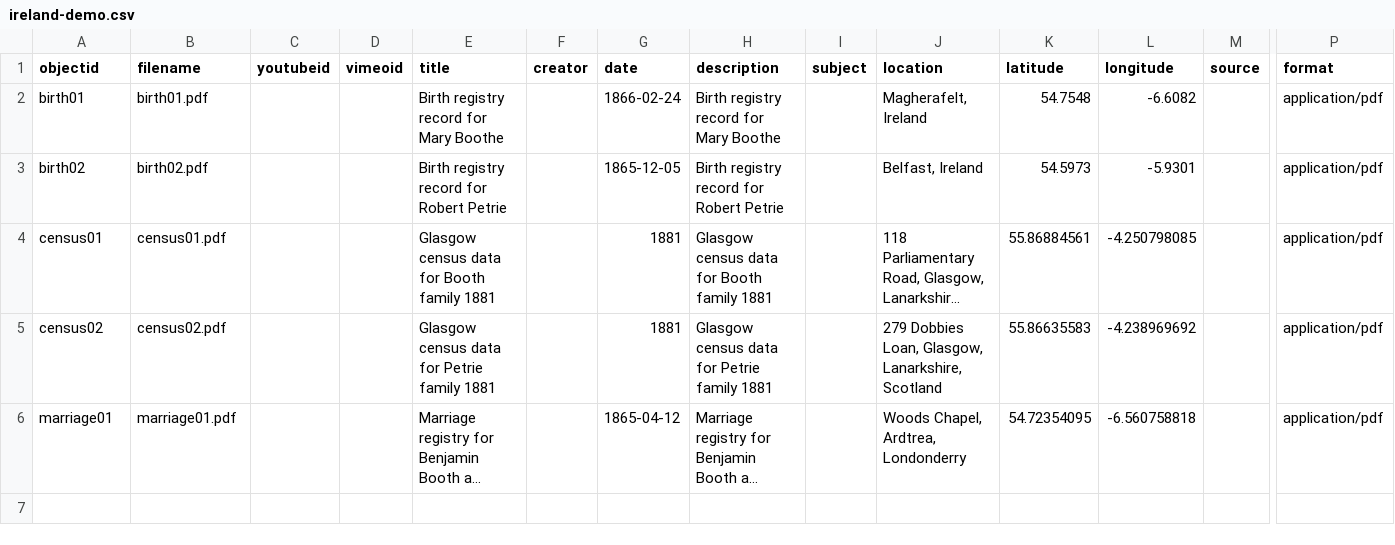
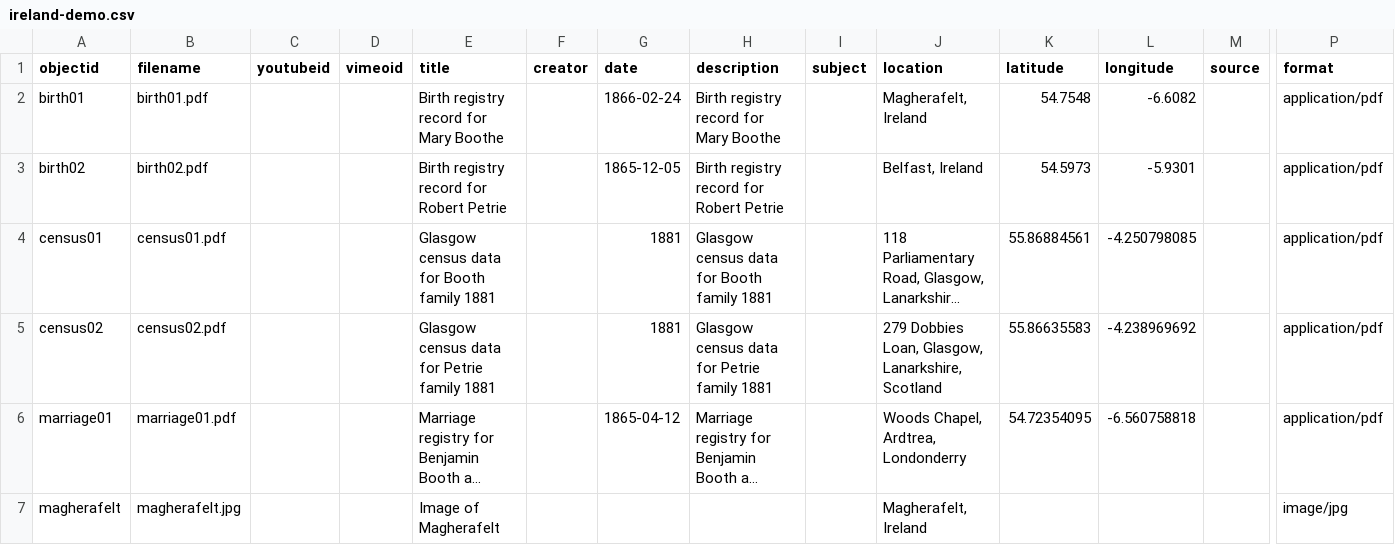
Before and after one commit to mbimm333/ireland-demo, a CSV file: _data/ireland-demo.csv, drawn as a sheet; only a part is shown, gaps mark what is left out; long unchanged cells end in …; rows hold the shown columns only; the diff names each change by its address in the sheet, - before the commit and + after, or states it on an @@ line.

Commit message:
Add metadata file

```diff
--- a/_data/ireland-demo.csv
+++ b/_data/ireland-demo.csv
+row 7: magherafelt | magherafelt.jpg |  |  | Image of Magherafelt |  |  |  |  | Magherafelt, Ireland |  |  |  | image/jpg
```
